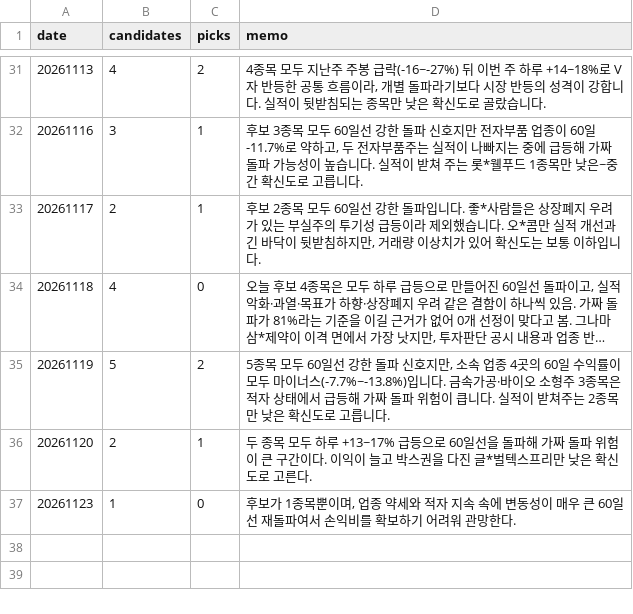
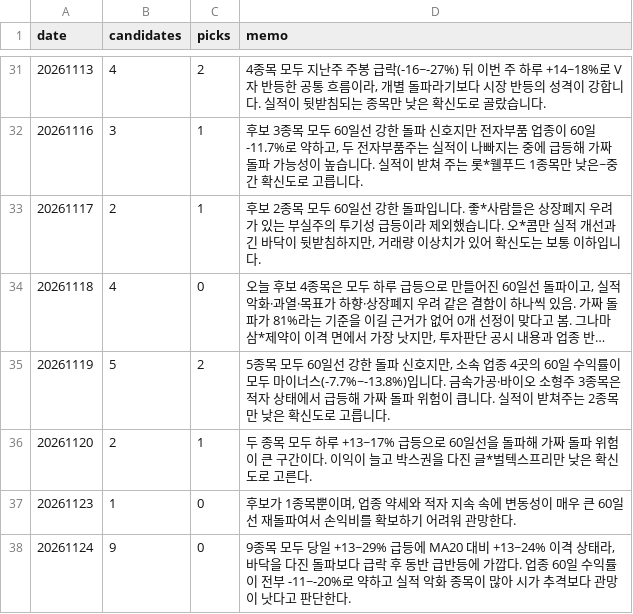
Before and after one commit to km81jik-gif/km81jik-gif.github.io, a CSV file: data/ai_decisions.csv, drawn as a sheet; only a part is shown, gaps mark what is left out; long unchanged cells end in …; the diff names each change by its address in the sheet, - before the commit and + after, or states it on an @@ line.

```diff
--- a/data/ai_decisions.csv
+++ b/data/ai_decisions.csv
+row 38: 20261124 | 9 | 0 | 9종목 모두 당일 +13~29% 급등에 MA20 대비 +13~24% 이격 상태라, 바닥을 다진 돌파보다 급락 후 동반 급반등에 가깝다. 업종 60일 수익률이 전부 -11~-20%로 약하고 실적 악화 종목이 많아 시가 추격보다 관망이 낫다고 판단한다.
```
Also changed, not shown: data/ai_trades.csv, 6 other files.
